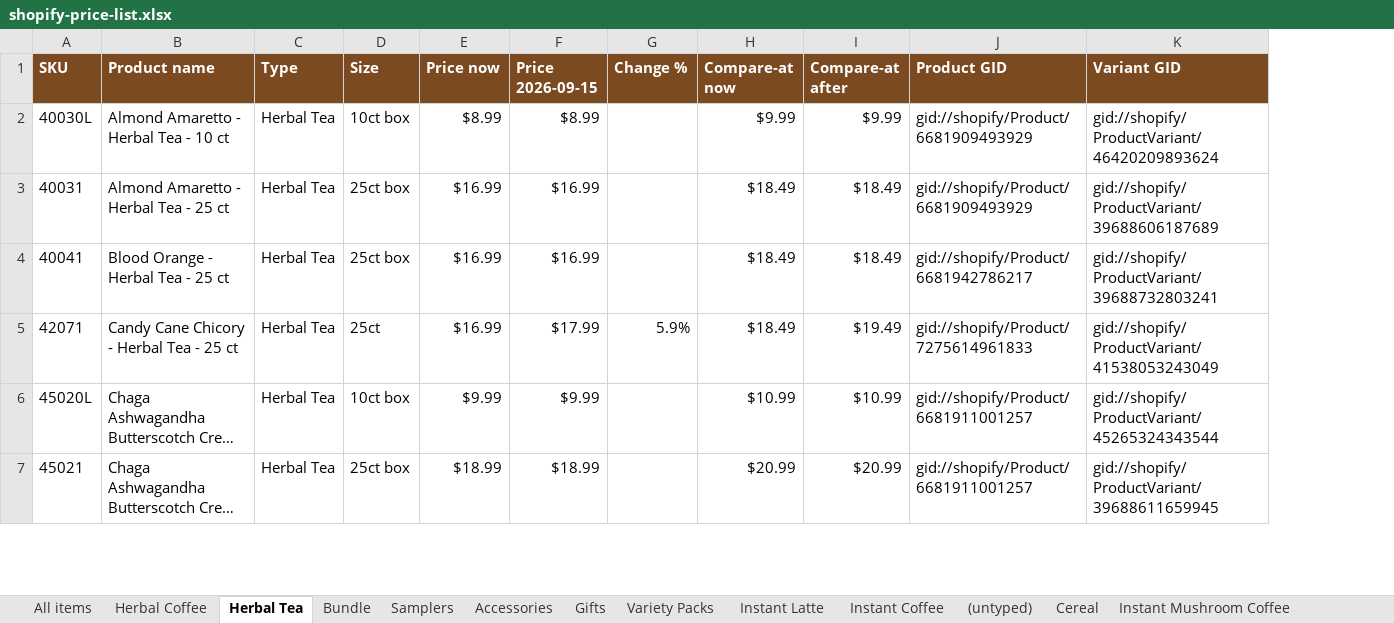
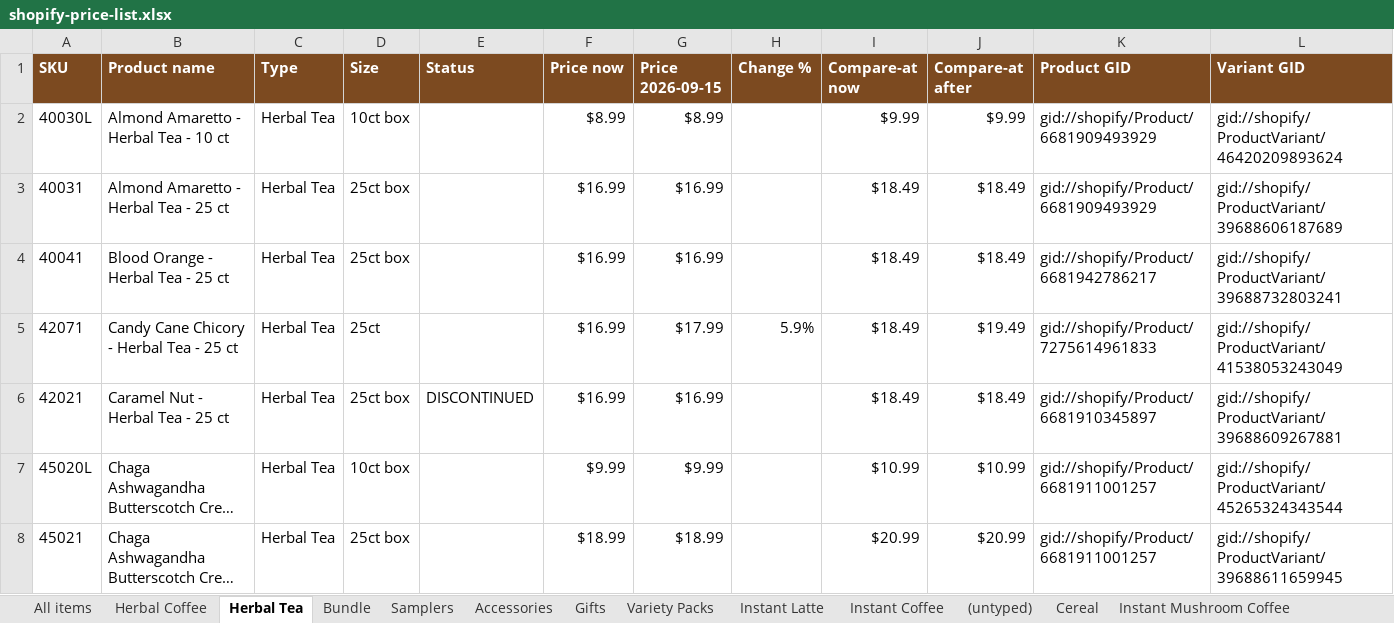
Before and after one commit to jstnadler/teeccino-reports, an Excel workbook: shopify-price-list.xlsx, sheet Herbal Tea, drawn as a sheet; only a part is shown; long unchanged cells end in …; values as stored, in another font and other column widths than the file's, no borders; addresses are those after the commit; the diff covers the shown part only; the diff names each change by its address in the sheet, - before the commit and + after, or states it on an @@ line.

Commit message:
Price list: list discontinued items, marked, instead of dropping them
Justin 2026-09-17: "I guess lets just include the discontinued items but
mark them as disco." Supersedes the 2026-09-14 exclusion rule.

- 29 rows now carry a DISCONTINUED marker: a red pill on the page, a
  Status column in every export, "(DISCONTINUED)" in italics on the trade
  sheet. Nothing is omitted.
- Marked rows are FROZEN - none takes the 2026-09-15 increase. Enforced
  after the plan lookup so a stale plan row cannot reprice a dead item.
- One classification, shared. The page and the trade sheet each had their
  own reader of the Delivered MAP list and disagreed about exactly one
  product (40121 Maya Chai 25ct) with nothing saying why. The MAP override
  now lives in build_price_list_report and the trade sheet delegates to it;
  a divergence tripwire prints if the two ever drift again.
- Trade sheet name column widened 53.5 -> 76 so the marker is not clipped
  mid-word on long names.

```diff
--- a/shopify-price-list.xlsx (sheet Herbal Tea)
+++ b/shopify-price-list.xlsx (sheet Herbal Tea)
+column E (Status), empty
+row 6: 42021 | Caramel Nut - Herbal Tea - 25 ct | Herbal Tea | 25ct box | DISCONTINUED | $16.99 | $16.99 |  | $18.49 | $18.49 | gid://shopify/Product/6681910345897 | gid://shopify/ProductVariant/39688609267881
```
Also changed, not shown: 7 added rows elsewhere in this sheet, sheet All items, sheet Herbal Coffee, sheet Instant Mushroom Coffee, sheet Cereal, sheet (untyped), sheet Instant Coffee, 6 more sheets, teeccino-retail-price-list-new-prices.xlsx, teeccino-retail-price-list.xlsx, 2 other files.
